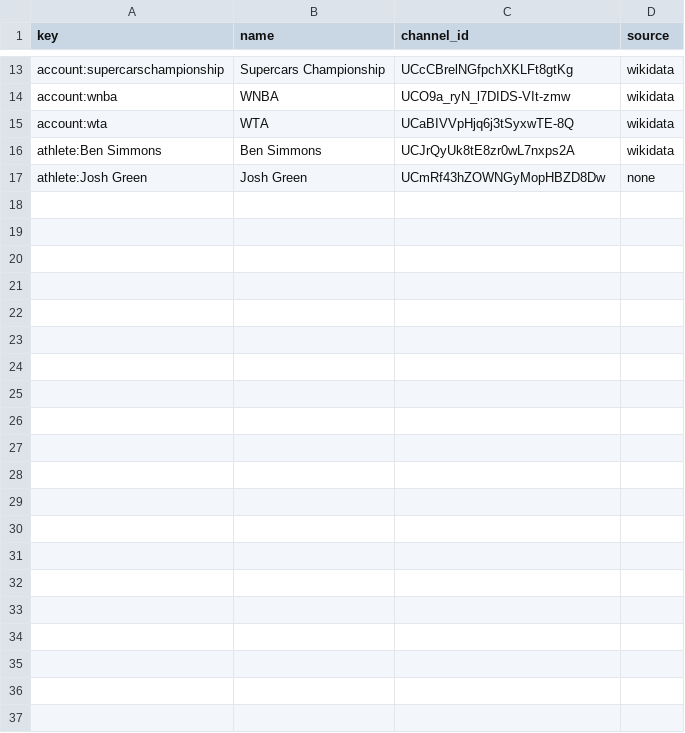
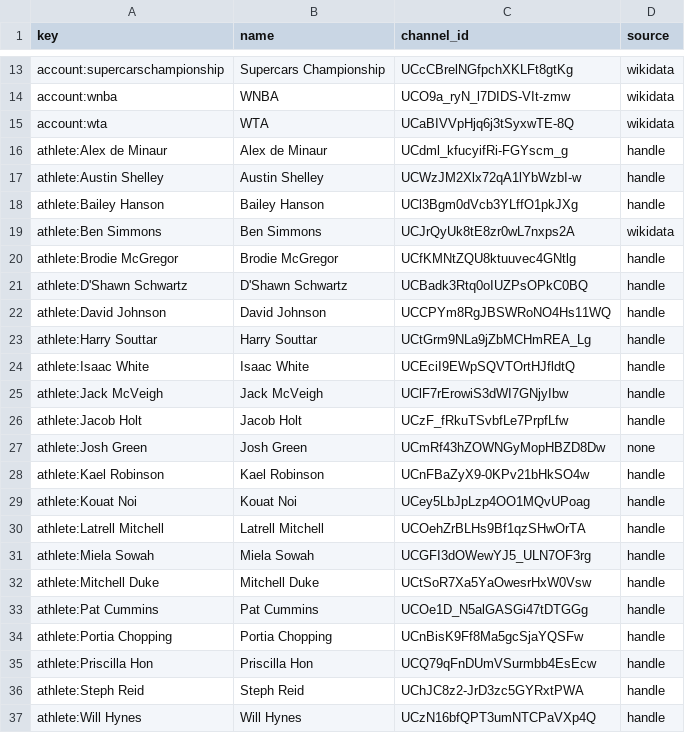
Before and after one commit to YosemiteDan/SocialRankingsV2, a CSV file: data/youtube_channels.csv, drawn as a sheet; only a part is shown, gaps mark what is left out.

```diff
--- a/data/youtube_channels.csv
+++ b/data/youtube_channels.csv
@@ -15,3 +15,23 @@ account:wnba,WNBA,UCO9a_ryN_l7DIDS-VIt-zmw,wikidata
 account:wta,WTA,UCaBIVVpHjq6j3tSyxwTE-8Q,wikidata
+athlete:Alex de Minaur,Alex de Minaur,UCdml_kfucyifRi-FGYscm_g,handle
+athlete:Austin Shelley,Austin Shelley,UCWzJM2Xlx72qA1lYbWzbI-w,handle
+athlete:Bailey Hanson,Bailey Hanson,UCl3Bgm0dVcb3YLffO1pkJXg,handle
 athlete:Ben Simmons,Ben Simmons,UCJrQyUk8tE8zr0wL7nxps2A,wikidata
+athlete:Brodie McGregor,Brodie McGregor,UCfKMNtZQU8ktuuvec4GNtlg,handle
+athlete:D'Shawn Schwartz,D'Shawn Schwartz,UCBadk3Rtq0oIUZPsOPkC0BQ,handle
+athlete:David Johnson,David Johnson,UCCPYm8RgJBSWRoNO4Hs11WQ,handle
+athlete:Harry Souttar,Harry Souttar,UCtGrm9NLa9jZbMCHmREA_Lg,handle
+athlete:Isaac White,Isaac White,UCEciI9EWpSQVTOrtHJfldtQ,handle
+athlete:Jack McVeigh,Jack McVeigh,UClF7rErowiS3dWI7GNjyIbw,handle
+athlete:Jacob Holt,Jacob Holt,UCzF_fRkuTSvbfLe7PrpfLfw,handle
 athlete:Josh Green,Josh Green,UCmRf43hZOWNGyMopHBZD8Dw,none
+athlete:Kael Robinson,Kael Robinson,UCnFBaZyX9-0KPv21bHkSO4w,handle
+athlete:Kouat Noi,Kouat Noi,UCey5LbJpLzp4OO1MQvUPoag,handle
+athlete:Latrell Mitchell,Latrell Mitchell,UCOehZrBLHs9Bf1qzSHwOrTA,handle
+athlete:Miela Sowah,Miela Sowah,UCGFI3dOWewYJ5_ULN7OF3rg,handle
+athlete:Mitchell Duke,Mitchell Duke,UCtSoR7Xa5YaOwesrHxW0Vsw,handle
+athlete:Pat Cummins,Pat Cummins,UCOe1D_N5alGASGi47tDTGGg,handle
+athlete:Portia Chopping,Portia Chopping,UCnBisK9Ff8Ma5gcSjaYQSFw,handle
+athlete:Priscilla Hon,Priscilla Hon,UCQ79qFnDUmVSurmbb4EsEcw,handle
+athlete:Steph Reid,Steph Reid,UChJC8z2-JrD3zc5GYRxtPWA,handle
+athlete:Will Hynes,Will Hynes,UCzN16bfQPT3umNTCPaVXp4Q,handle
```
Also changed, not shown: 4 other files.
